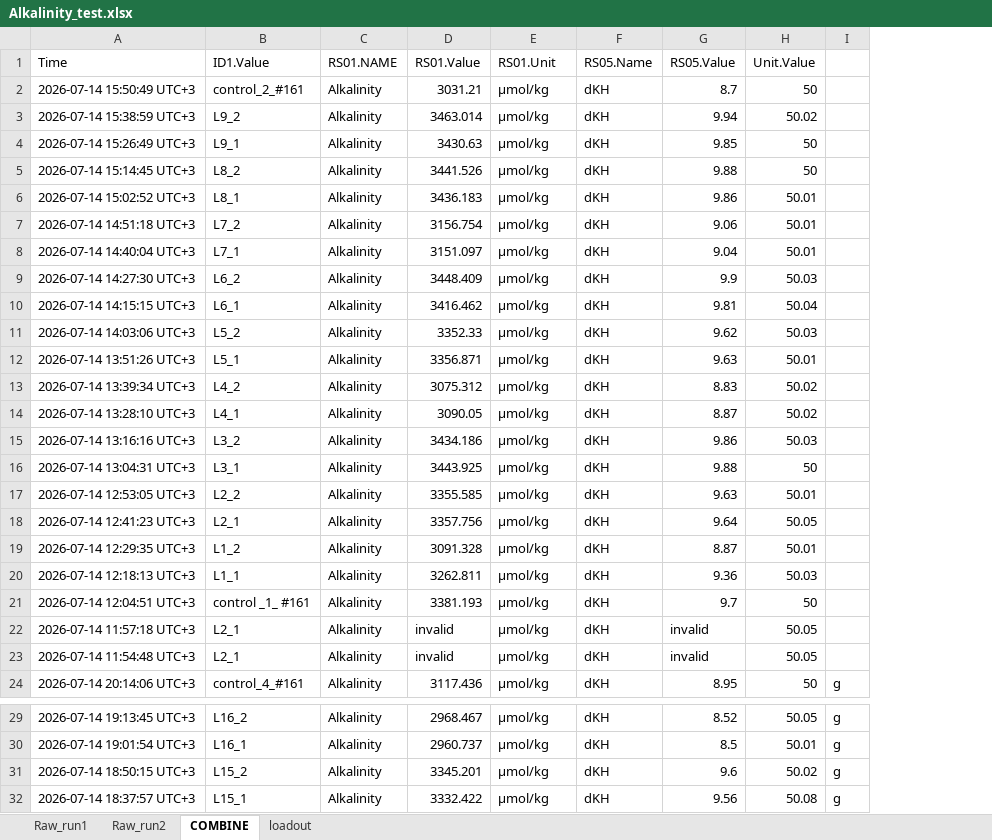
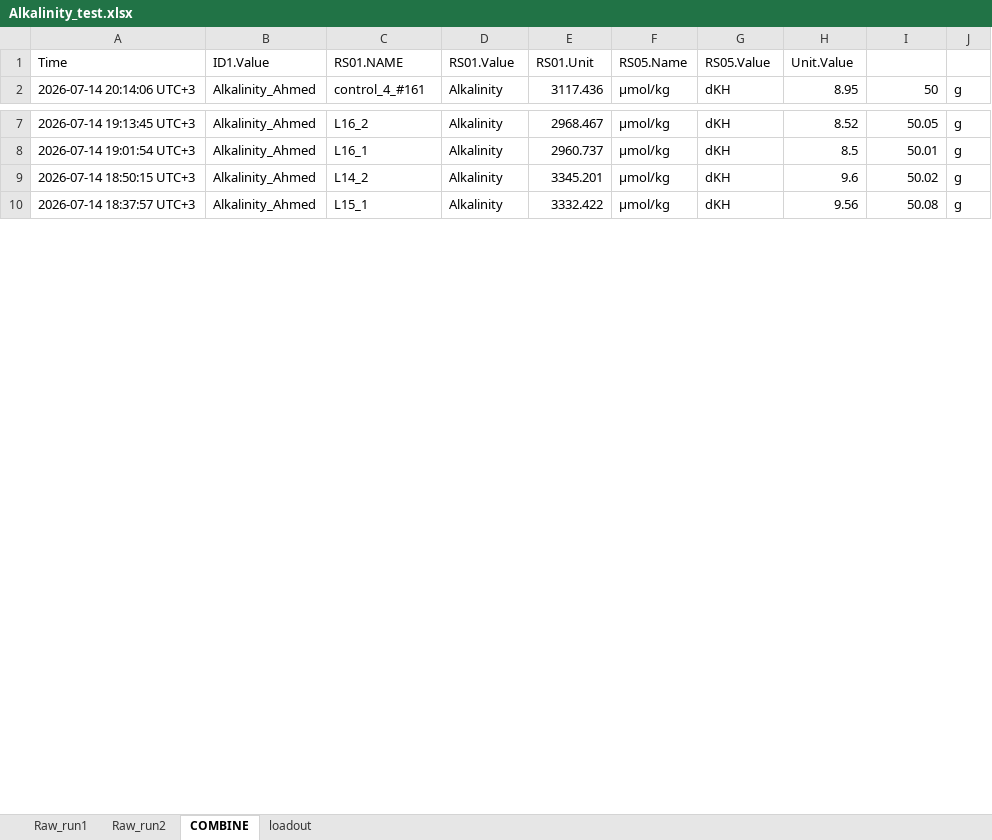
Before and after one commit to LielUziahu/S_Pistillata_Bet-Hedging, an Excel workbook: supplementary/Alkalinity_test.xlsx, sheet COMBINE, drawn as a sheet; only a part is shown, gaps mark what is left out; values as stored, in another font and other column widths than the file's, no borders; removed rows and columns are numbered as before the commit, all else as after; the diff names each change by its address in the sheet, - before the commit and + after, or states it on an @@ line.

Commit message:
Update Alkalinity_test.xlsx

```diff
--- a/supplementary/Alkalinity_test.xlsx (sheet COMBINE)
+++ b/supplementary/Alkalinity_test.xlsx (sheet COMBINE)
+column B, row 2: Alkalinity_Ahmed; rows 7-10: all Alkalinity_Ahmed
-row 1: Time | ID1.Value | RS01.NAME | RS01.Value | RS01.Unit | RS05.Name | RS05.Value | Unit.Value
-row 2: 2026-07-14 15:50:49 UTC+3 | control_2_#161 | Alkalinity | 3031.21 | µmol/kg | dKH | 8.7 | 50
-row 3: 2026-07-14 15:38:59 UTC+3 | L9_2 | Alkalinity | 3463.014 | µmol/kg | dKH | 9.94 | 50.02
-row 4: 2026-07-14 15:26:49 UTC+3 | L9_1 | Alkalinity | 3430.63 | µmol/kg | dKH | 9.85 | 50
-row 5: 2026-07-14 15:14:45 UTC+3 | L8_2 | Alkalinity | 3441.526 | µmol/kg | dKH | 9.88 | 50
-row 6: 2026-07-14 15:02:52 UTC+3 | L8_1 | Alkalinity | 3436.183 | µmol/kg | dKH | 9.86 | 50.01
-row 7: 2026-07-14 14:51:18 UTC+3 | L7_2 | Alkalinity | 3156.754 | µmol/kg | dKH | 9.06 | 50.01
-row 8: 2026-07-14 14:40:04 UTC+3 | L7_1 | Alkalinity | 3151.097 | µmol/kg | dKH | 9.04 | 50.01
-row 9: 2026-07-14 14:27:30 UTC+3 | L6_2 | Alkalinity | 3448.409 | µmol/kg | dKH | 9.9 | 50.03
-row 10: 2026-07-14 14:15:15 UTC+3 | L6_1 | Alkalinity | 3416.462 | µmol/kg | dKH | 9.81 | 50.04
-row 11: 2026-07-14 14:03:06 UTC+3 | L5_2 | Alkalinity | 3352.33 | µmol/kg | dKH | 9.62 | 50.03
-row 12: 2026-07-14 13:51:26 UTC+3 | L5_1 | Alkalinity | 3356.871 | µmol/kg | dKH | 9.63 | 50.01
-row 13: 2026-07-14 13:39:34 UTC+3 | L4_2 | Alkalinity | 3075.312 | µmol/kg | dKH | 8.83 | 50.02
-row 14: 2026-07-14 13:28:10 UTC+3 | L4_1 | Alkalinity | 3090.05 | µmol/kg | dKH | 8.87 | 50.02
-row 15: 2026-07-14 13:16:16 UTC+3 | L3_2 | Alkalinity | 3434.186 | µmol/kg | dKH | 9.86 | 50.03
-row 16: 2026-07-14 13:04:31 UTC+3 | L3_1 | Alkalinity | 3443.925 | µmol/kg | dKH | 9.88 | 50
-row 17: 2026-07-14 12:53:05 UTC+3 | L2_2 | Alkalinity | 3355.585 | µmol/kg | dKH | 9.63 | 50.01
-row 18: 2026-07-14 12:41:23 UTC+3 | L2_1 | Alkalinity | 3357.756 | µmol/kg | dKH | 9.64 | 50.05
-row 19: 2026-07-14 12:29:35 UTC+3 | L1_2 | Alkalinity | 3091.328 | µmol/kg | dKH | 8.87 | 50.01
-row 20: 2026-07-14 12:18:13 UTC+3 | L1_1 | Alkalinity | 3262.811 | µmol/kg | dKH | 9.36 | 50.03
-row 21: 2026-07-14 12:04:51 UTC+3 | control _1_ #161 | Alkalinity | 3381.193 | µmol/kg | dKH | 9.7 | 50
-row 22: 2026-07-14 11:57:18 UTC+3 | L2_1 | Alkalinity | invalid | µmol/kg | dKH | invalid | 50.05
-row 23: 2026-07-14 11:54:48 UTC+3 | L2_1 | Alkalinity | invalid | µmol/kg | dKH | invalid | 50.05
+row 1: Time | ID1.Value | RS01.NAME | RS01.Value | RS01.Unit | RS05.Name | RS05.Value | Unit.Value
-C9: L15_2
+C9: L14_2
```
